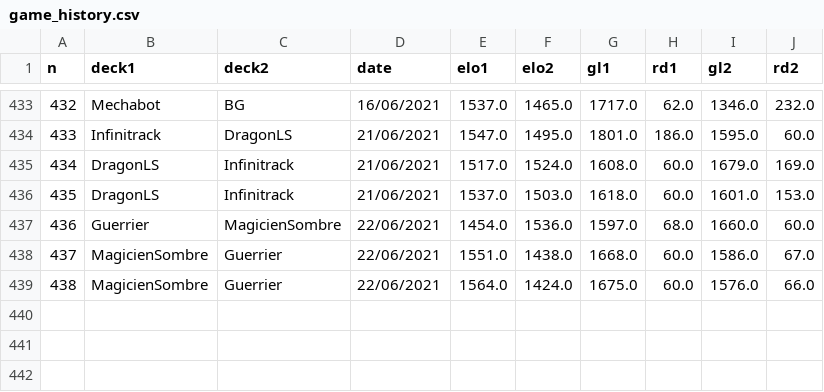
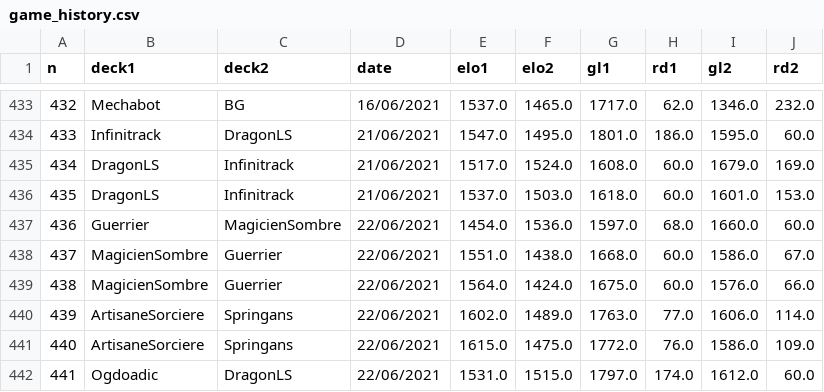
Before and after one commit to williamjussiau/ygoranking, a CSV file: data/game_history.csv, drawn as a sheet; only a part is shown, gaps mark what is left out; the diff names each change by its address in the sheet, - before the commit and + after, or states it on an @@ line.

```diff
--- a/data/game_history.csv
+++ b/data/game_history.csv
+row 440: 439 | ArtisaneSorciere | Springans | 22/06/2021 | 1602.0 | 1489.0 | 1763.0 | 77.0 | 1606.0 | 114.0
+row 441: 440 | ArtisaneSorciere | Springans | 22/06/2021 | 1615.0 | 1475.0 | 1772.0 | 76.0 | 1586.0 | 109.0
+row 442: 441 | Ogdoadic | DragonLS | 22/06/2021 | 1531.0 | 1515.0 | 1797.0 | 174.0 | 1612.0 | 60.0
```
Also changed, not shown: data/deck_ranking.csv, 1 other file.
